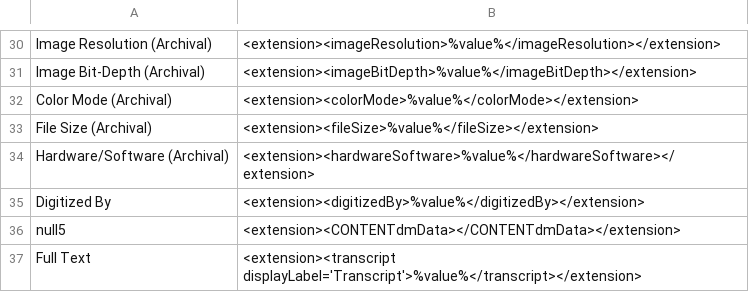
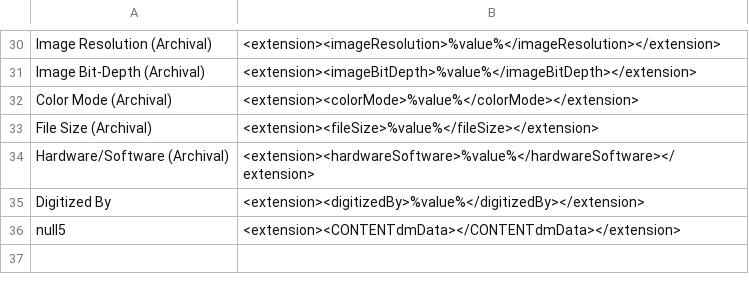
Before and after one commit to lsulibraries/cDM_to_mods, a CSV file: mappings_files/p15140coll7.csv, drawn as a sheet; only a part is shown, gaps mark what is left out.

Commit message:
remove full text field from mapping

```diff
--- a/mappings_files/p15140coll7.csv
+++ b/mappings_files/p15140coll7.csv
@@ -36,2 +36 @@ Digitized By,"<extension><digitizedBy>%value%</digitizedBy></extension>"
 null5,"<extension><CONTENTdmData></CONTENTdmData></extension>"
-Full Text,"<extension><transcript displayLabel='Transcript'>%value%</transcript></extension>"
```
